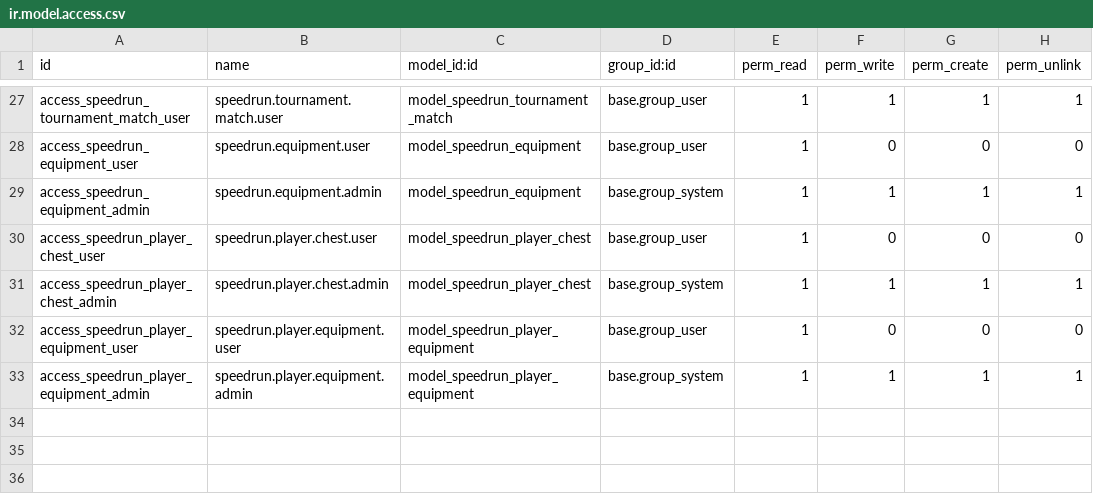
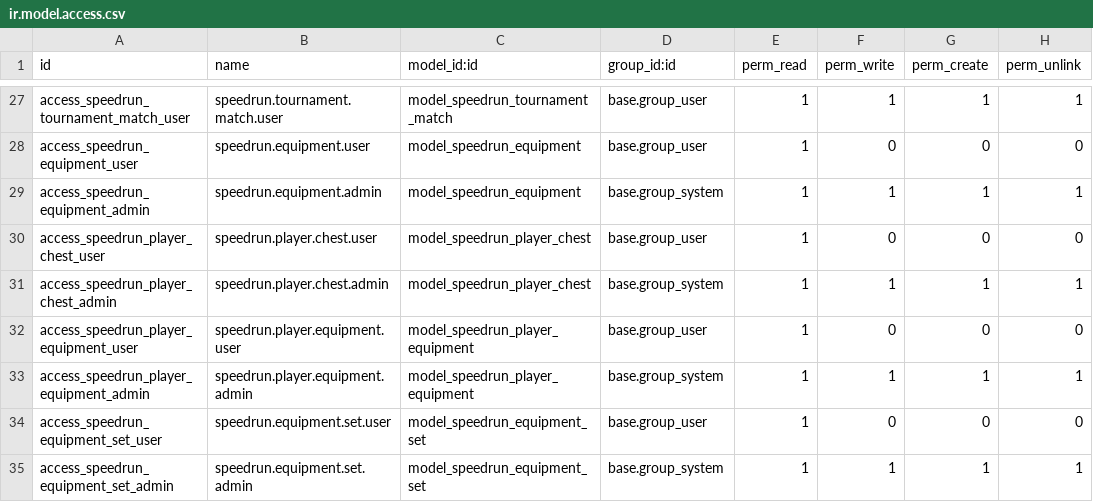
Before and after one commit to VincentBarratscalizer/odoospeedrun, a CSV file: odoo_speedrun/security/ir.model.access.csv, drawn as a sheet; only a part is shown, gaps mark what is left out.

```diff
--- a/odoo_speedrun/security/ir.model.access.csv
+++ b/odoo_speedrun/security/ir.model.access.csv
@@ -33 +33,3 @@ access_speedrun_player_equipment_user,speedrun.player.equipment.user,model_speed
 access_speedrun_player_equipment_admin,speedrun.player.equipment.admin,model_speedrun_player_equipment,base.group_system,1,1,1,1
+access_speedrun_equipment_set_user,speedrun.equipment.set.user,model_speedrun_equipment_set,base.group_user,1,0,0,0
+access_speedrun_equipment_set_admin,speedrun.equipment.set.admin,model_speedrun_equipment_set,base.group_system,1,1,1,1
```
Also changed, not shown: 10 other files.
